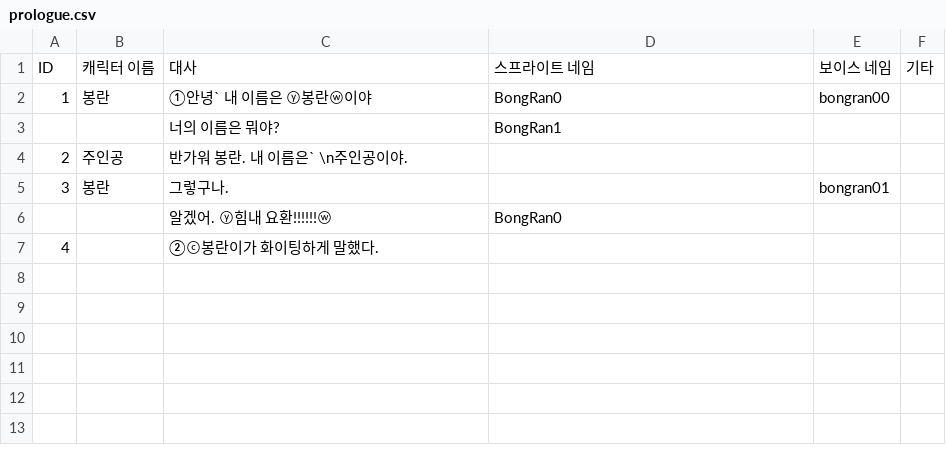
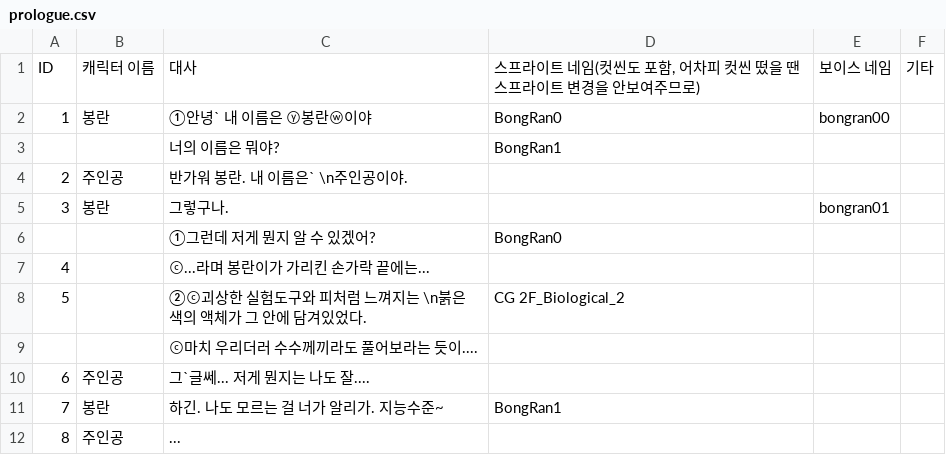
Before and after one commit to WonStory/dangan_pr, a CSV file: Assets/Resources/prologue.csv, drawn as a sheet.

```diff
--- a/Assets/Resources/prologue.csv
+++ b/Assets/Resources/prologue.csv
@@ -1,2 +1,2 @@
-ID,캐릭터 이름,대사,스프라이트 네임,보이스 네임,기타
+ID,캐릭터 이름,대사,"스프라이트 네임(컷씬도 포함, 어차피 컷씬 떴을 땐 스프라이트 변경을 안보여주므로)",보이스 네임,기타
 1,봉란,①안녕` 내 이름은 ⓨ봉란ⓦ이야,BongRan0,bongran00,
@@ -5,3 +5,8 @@ ID,캐릭터 이름,대사,스프라이트 네임,보이스 네임,기타
 3,봉란,그렇구나.,,bongran01,
-,,알겠어. ⓨ힘내 요환!!!!!!ⓦ,BongRan0,,
-4,,②ⓒ봉란이가 화이팅하게 말했다.,,,
+,,①그런데 저게 뭔지 알 수 있겠어?,BongRan0,,
+4,,ⓒ...라며 봉란이가 가리킨 손가락 끝에는...,,,
+5,,②ⓒ괴상한 실험도구와 피처럼 느껴지는 \n붉은색의 액체가 그 안에 담겨있었다.,CG 2F_Biological_2,,
+,,ⓒ마치 우리더러 수수께끼라도 풀어보라는 듯이....,,,
+6,주인공,그`글쎄... 저게 뭔지는 나도 잘....,,,
+7,봉란,하긴. 나도 모르는 걸 너가 알리가. 지능수준~,BongRan1,,
+8,주인공,...,,,
```
Also changed, not shown: 6 other files.
